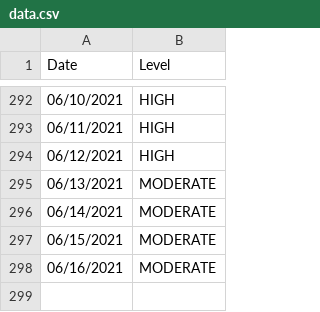
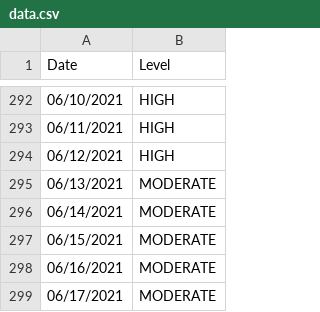
Before and after one commit to JonathanMcCaffrey/allergy-data, a CSV file: data.csv, drawn as a sheet; only a part is shown, gaps mark what is left out.

```diff
--- a/data.csv
+++ b/data.csv
@@ -298 +298,2 @@
 "06/16/2021","MODERATE"
+"06/17/2021","MODERATE"
```
